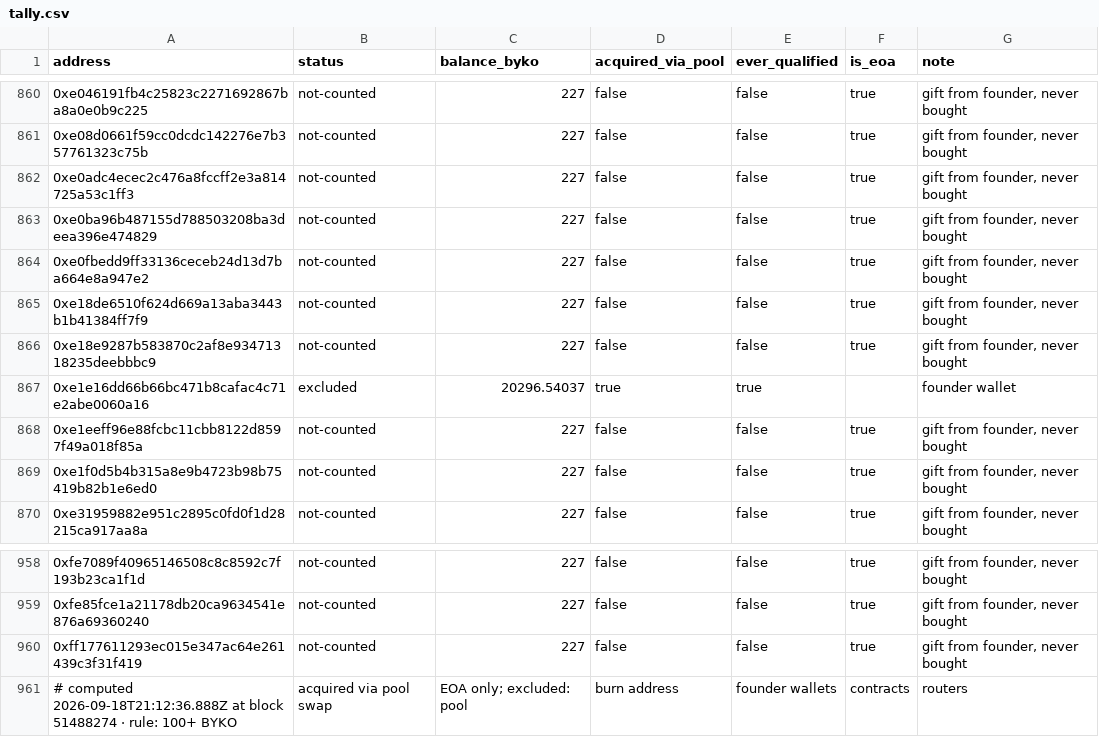
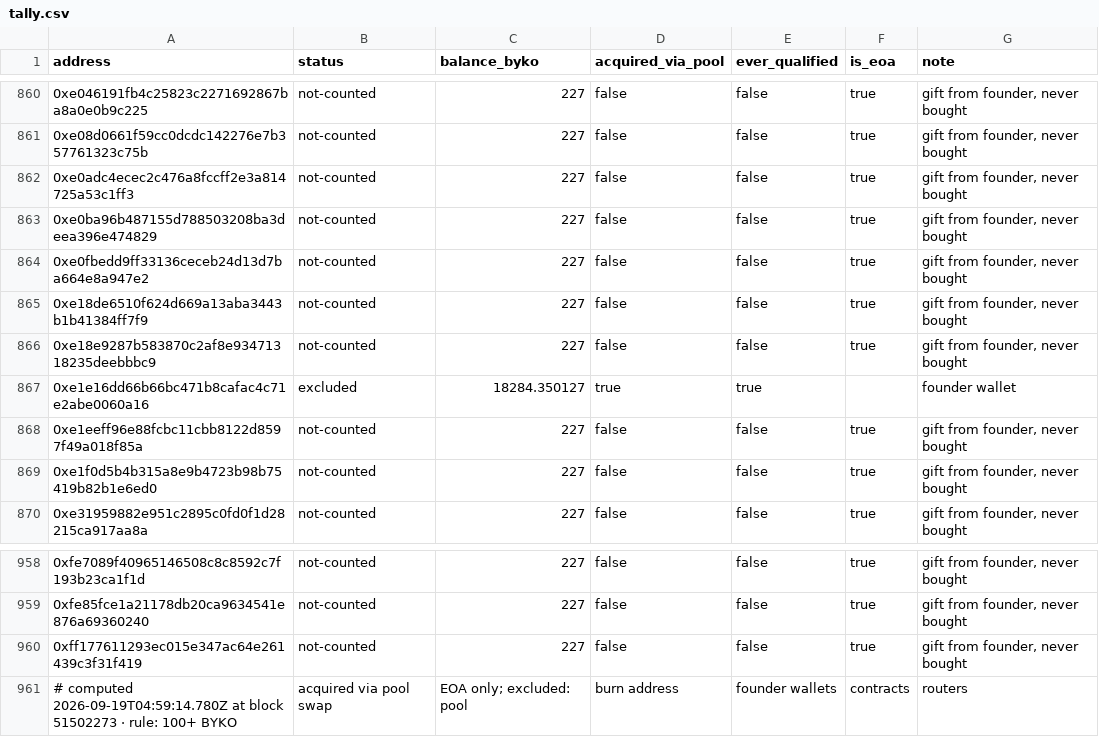
Before and after one commit to bykovas/byko, a CSV file: website/data/tally.csv, drawn as a sheet; only a part is shown, gaps mark what is left out; the diff covers the shown part only.

Commit message:
tally snapshot at block 51502273

```diff
--- a/website/data/tally.csv
+++ b/website/data/tally.csv
@@ -866,3 +866,3 @@ address,status,balance_byko,acquired_via_pool,ever_qualified,is_eoa,note
 0xe18e9287b583870c2af8e93471318235deebbbc9,not-counted,227,false,false,true,"gift from founder, never bought"
-0xe1e16dd66b66bc471b8cafac4c71e2abe0060a16,excluded,20296.54037,true,true,,"founder wallet"
+0xe1e16dd66b66bc471b8cafac4c71e2abe0060a16,excluded,18284.350127,true,true,,"founder wallet"
 0xe1eeff96e88fcbc11cbb8122d8597f49a018f85a,not-counted,227,false,false,true,"gift from founder, never bought"
@@ -960,2 +960,2 @@ address,status,balance_byko,acquired_via_pool,ever_qualified,is_eoa,note
 0xff177611293ec015e347ac64e261439c3f31f419,not-counted,227,false,false,true,"gift from founder, never bought"
-# computed 2026-09-18T21:12:36.888Z at block 51488274 · rule: 100+ BYKO, acquired via pool swap, EOA only; excluded: pool, burn address, founder wallets, contracts, routers
+# computed 2026-09-19T04:59:14.780Z at block 51502273 · rule: 100+ BYKO, acquired via pool swap, EOA only; excluded: pool, burn address, founder wallets, contracts, routers
```
Also changed, not shown: 6 edited cells elsewhere in this file, 2 other files.
